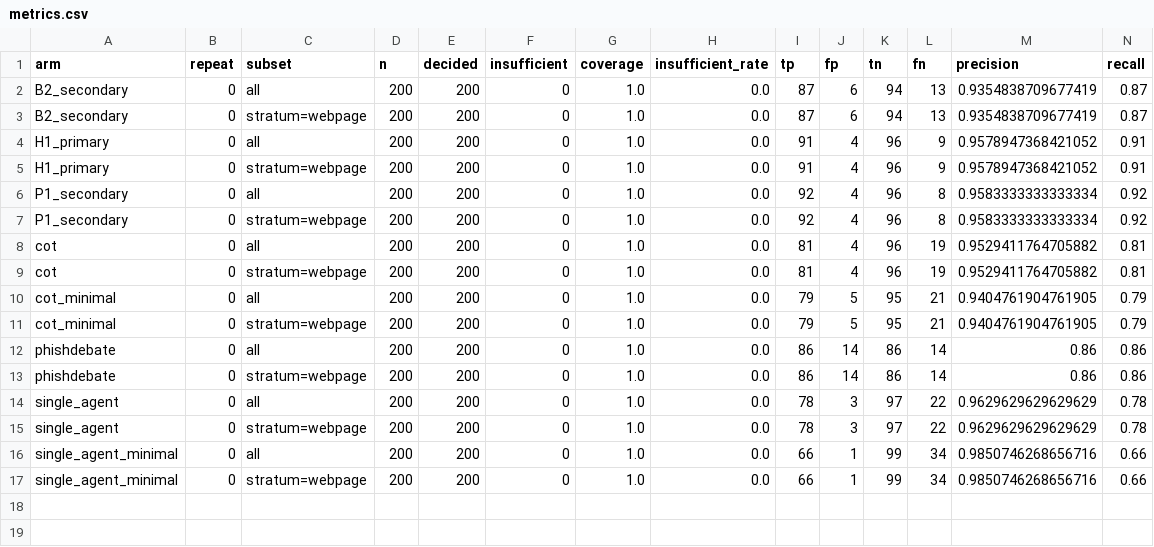
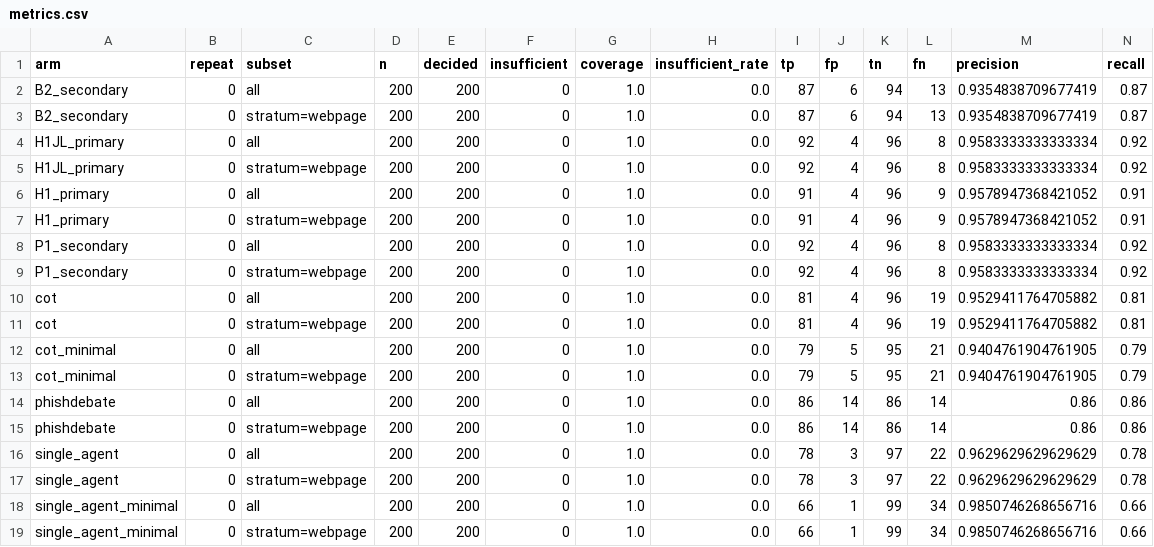
Before and after one commit to SupaOhm/MA-ZeroPhish-Experiments, a CSV file: experiments/results_gpt4omini/final/dryrun_dev2/metrics.csv, drawn as a sheet; only a part is shown; rows hold the shown columns only; the diff names each change by its address in the sheet, - before the commit and + after, or states it on an @@ line.

```diff
--- a/experiments/results_gpt4omini/final/dryrun_dev2/metrics.csv
+++ b/experiments/results_gpt4omini/final/dryrun_dev2/metrics.csv
+row 4: H1JL_primary | 0 | all | 200 | 200 | 0 | 1.0 | 0.0 | 92 | 4 | 96 | 8 | 0.9583333333333334 | 0.92
+row 5: H1JL_primary | 0 | stratum=webpage | 200 | 200 | 0 | 1.0 | 0.0 | 92 | 4 | 96 | 8 | 0.9583333333333334 | 0.92
```
Also changed, not shown: experiments/results_gpt4omini/final/dryrun_dev2/comparisons.csv, 1 other file.
